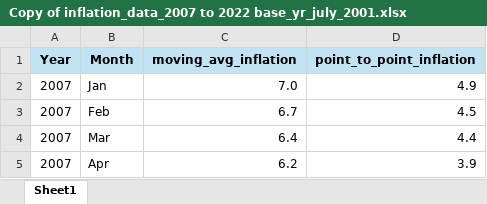
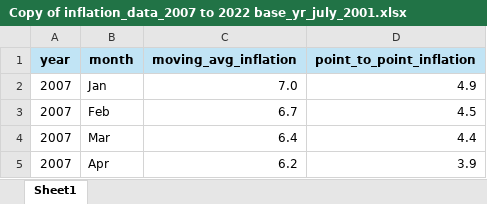
Before and after one commit to jblunte246/barbados-agri-dashboard, an Excel workbook: Copy of inflation_data_2007 to 2022 base_yr_july_2001.xlsx, sheet Sheet1, drawn as a sheet; only a part is shown; values as stored, in another font and other column widths than the file's, no borders; charts and pictures not drawn; the diff names each change by its address in the sheet, - before the commit and + after, or states it on an @@ line.

```diff
--- a/Copy of inflation_data_2007 to 2022 base_yr_july_2001.xlsx (sheet Sheet1)
+++ b/Copy of inflation_data_2007 to 2022 base_yr_july_2001.xlsx (sheet Sheet1)
-A1: Year
+A1: year
-B1: Month
+B1: month
```
Also changed, not shown: Copy of Wholesale prices - 2007-2022.xlsx, Copy of climate data 2007_2022.xlsx, 2 other files.
